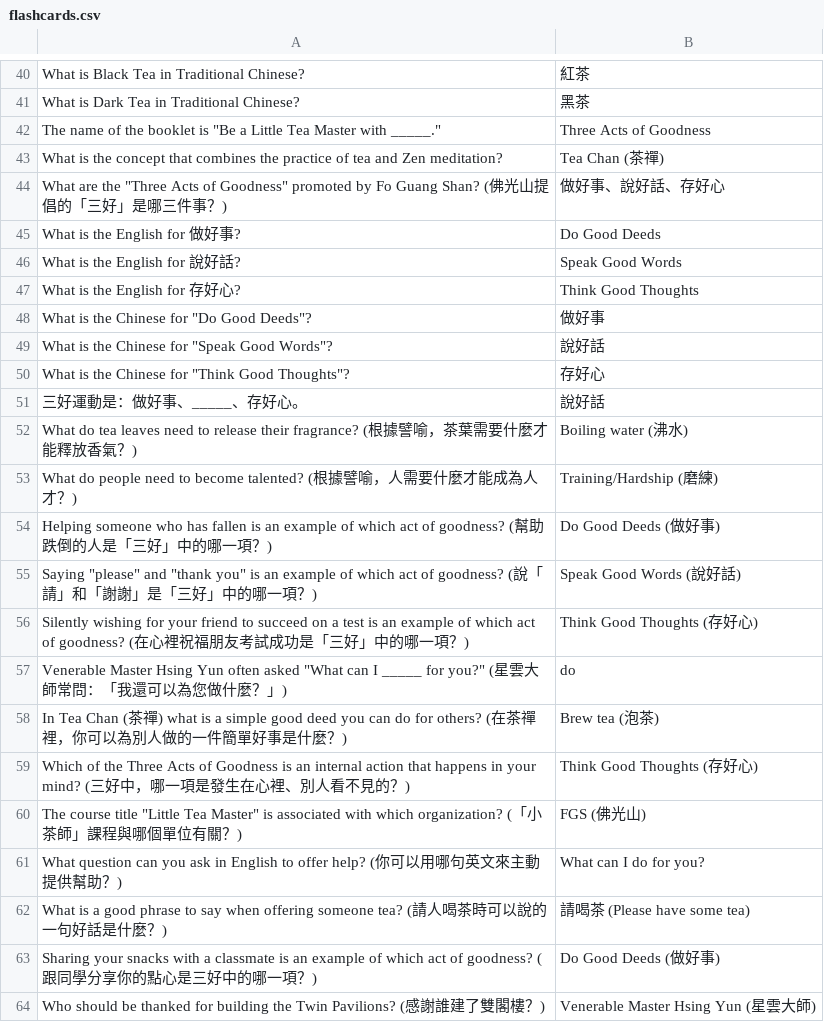
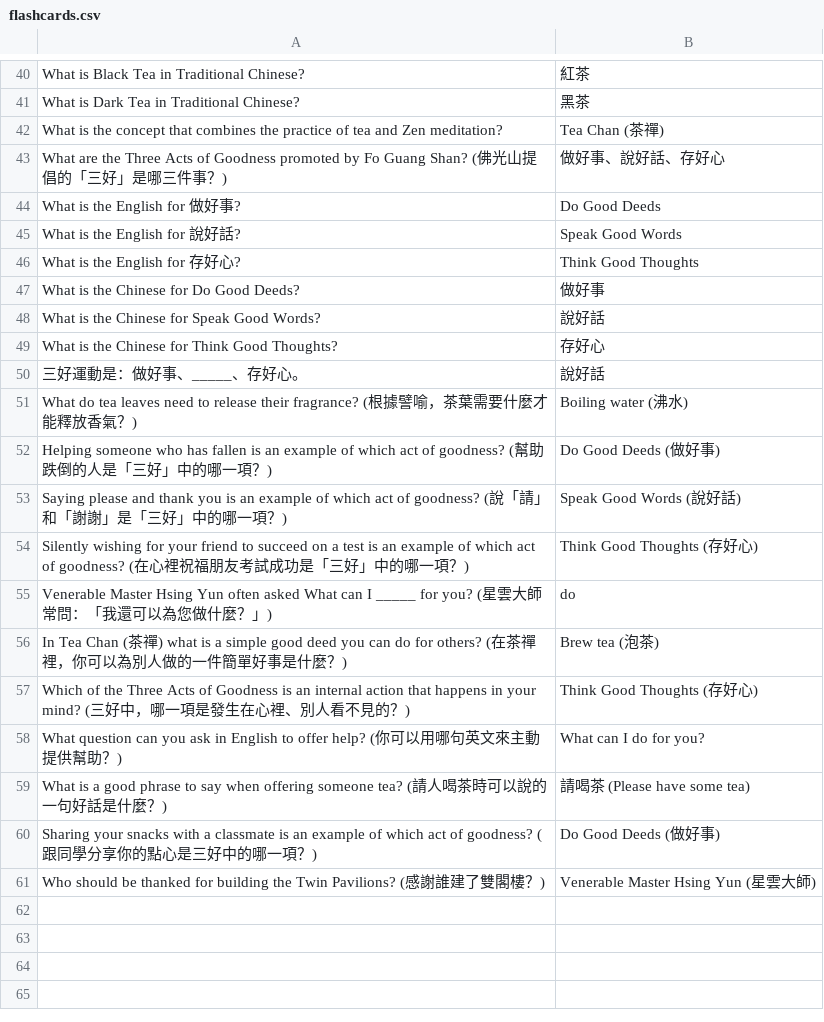
Before and after one commit to cathyfaery/FGS-little-tea-master, a CSV file: flashcards.csv, drawn as a sheet; only a part is shown, gaps mark what is left out.

Commit message:
Add files via upload

```diff
--- a/flashcards.csv
+++ b/flashcards.csv
@@ -41,5 +41,4 @@ What is Black Tea in Traditional Chinese?,紅茶
 What is Dark Tea in Traditional Chinese?,黑茶
-"The name of the booklet is ""Be a Little Tea Master with _____.""",Three Acts of Goodness
 What is the concept that combines the practice of tea and Zen meditation?,Tea Chan (茶禪)
-"What are the ""Three Acts of Goodness"" promoted by Fo Guang Shan? (佛光山提倡的「三好」是哪三件事？)",做好事、說好話、存好心
+What are the Three Acts of Goodness promoted by Fo Guang Shan? (佛光山提倡的「三好」是哪三件事？),做好事、說好話、存好心
 What is the English for 做好事?,Do Good Deeds
@@ -47,15 +46,13 @@ What is the English for 說好話?,Speak Good Words
 What is the English for 存好心?,Think Good Thoughts
-"What is the Chinese for ""Do Good Deeds""?",做好事
-"What is the Chinese for ""Speak Good Words""?",說好話
-"What is the Chinese for ""Think Good Thoughts""?",存好心
+What is the Chinese for Do Good Deeds?,做好事
+What is the Chinese for Speak Good Words?,說好話
+What is the Chinese for Think Good Thoughts?,存好心
 三好運動是：做好事、_____、存好心。,說好話
 What do tea leaves need to release their fragrance? (根據譬喻，茶葉需要什麼才能釋放香氣？),Boiling water (沸水)
-What do people need to become talented? (根據譬喻，人需要什麼才能成為人才？),Training/Hardship (磨練)
 Helping someone who has fallen is an example of which act of goodness? (幫助跌倒的人是「三好」中的哪一項？),Do Good Deeds (做好事)
-"Saying ""please"" and ""thank you"" is an example of which act of goodness? (說「請」和「謝謝」是「三好」中的哪一項？)",Speak Good Words (說好話)
+Saying please and thank you is an example of which act of goodness? (說「請」和「謝謝」是「三好」中的哪一項？),Speak Good Words (說好話)
 Silently wishing for your friend to succeed on a test is an example of which act of goodness? (在心裡祝福朋友考試成功是「三好」中的哪一項？),Think Good Thoughts (存好心)
-"Venerable Master Hsing Yun often asked ""What can I _____ for you?"" (星雲大師常問：「我還可以為您做什麼？」)",do
+Venerable Master Hsing Yun often asked What can I _____ for you? (星雲大師常問：「我還可以為您做什麼？」),do
 In Tea Chan (茶禪) what is a simple good deed you can do for others? (在茶禪裡，你可以為別人做的一件簡單好事是什麼？),Brew tea (泡茶)
 Which of the Three Acts of Goodness is an internal action that happens in your mind? (三好中，哪一項是發生在心裡、別人看不見的？),Think Good Thoughts (存好心)
-"The course title ""Little Tea Master"" is associated with which organization? (「小茶師」課程與哪個單位有關？)",FGS (佛光山)
 What question can you ask in English to offer help? (你可以用哪句英文來主動提供幫助？),What can I do for you?
```
